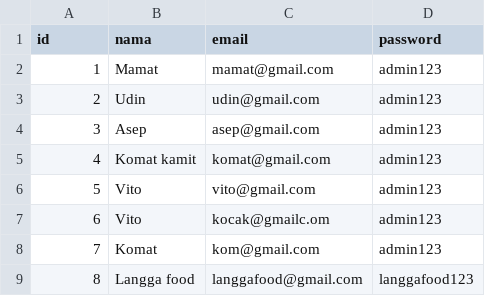
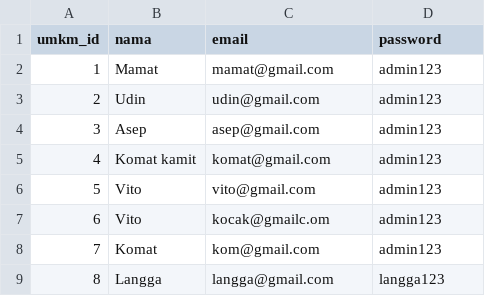
Before and after one commit to Emervi/PromoIn, a CSV file: data/umkm/umkm.csv, drawn as a sheet.

Commit message:
update umkm

```diff
--- a/data/umkm/umkm.csv
+++ b/data/umkm/umkm.csv
@@ -1,2 +1,2 @@
-id, nama, email, password
+umkm_id, nama, email, password
 1,Mamat,mamat@gmail.com,admin123
@@ -8,2 +8,2 @@ id, nama, email, password
 7,Komat,kom@gmail.com,admin123
-8,Langga food,langgafood@gmail.com,langgafood123
+8,Langga,langga@gmail.com,langga123
```
Also changed, not shown: 6 other files.
